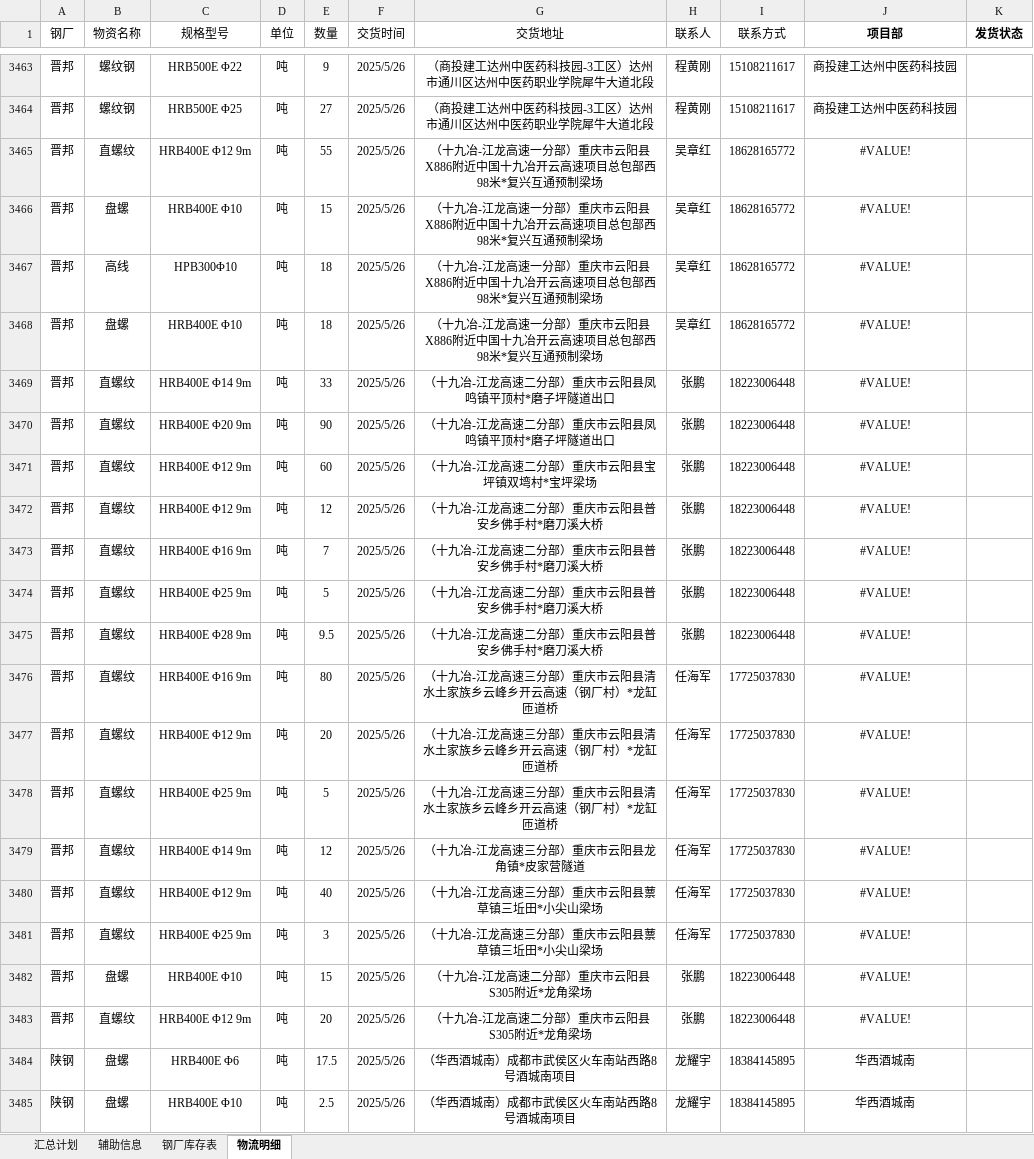
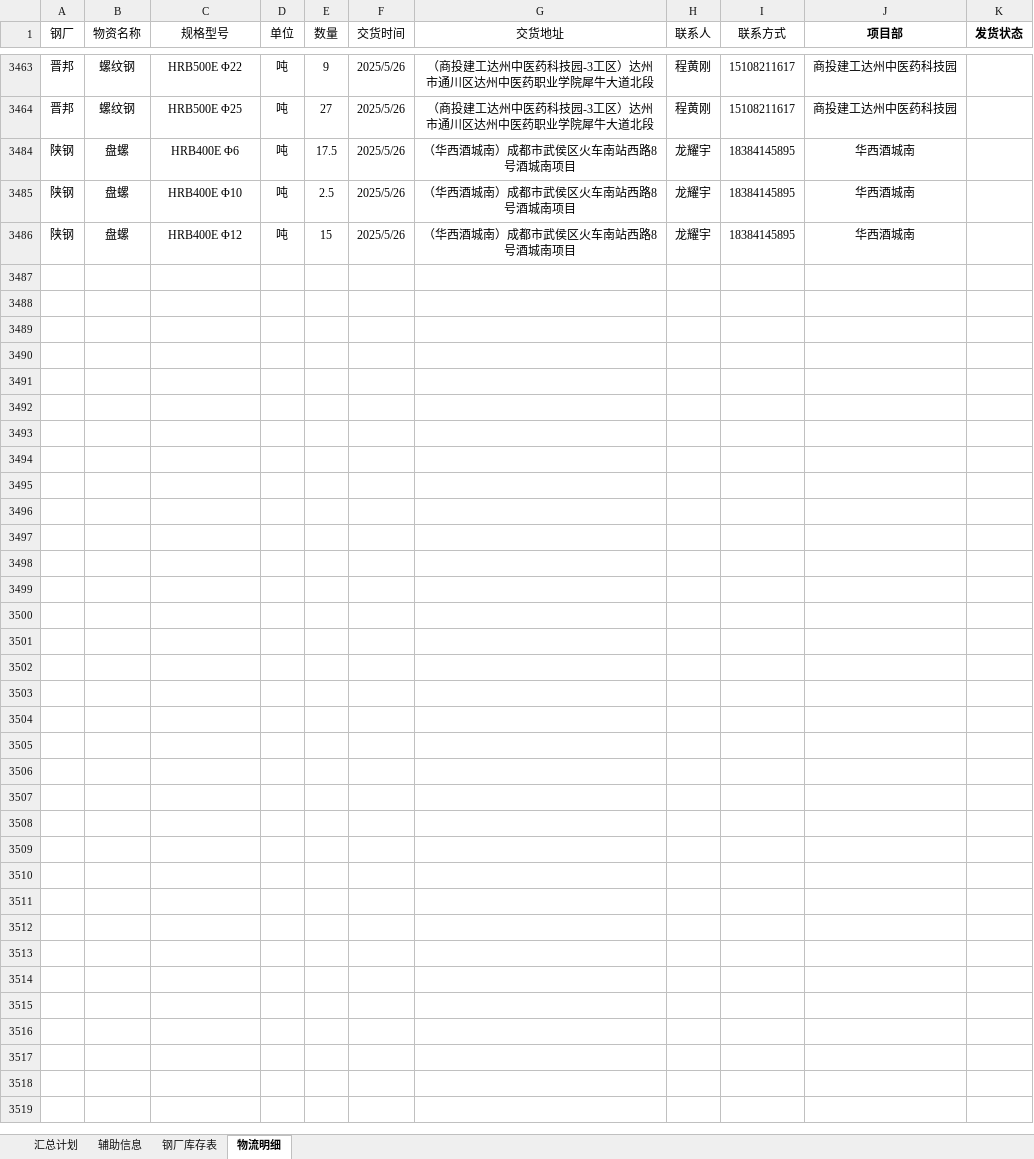
Before and after one commit to monizhou/TVBOX, an Excel workbook: 发货计划（宜宾项目）汇总.xlsx, sheet 物流明细, drawn as a sheet; only a part is shown, gaps mark what is left out; the shorter side is filled out with more unchanged rows; values as stored, in another font and other column widths than the file's, no borders; the diff covers the shown part only; the diff names each change by its address in the sheet, - before the commit and + after, or states it on an @@ line.

```diff
--- a/发货计划（宜宾项目）汇总.xlsx (sheet 物流明细)
+++ b/发货计划（宜宾项目）汇总.xlsx (sheet 物流明细)
@@ row 3465 hidden: 晋邦 | 直螺纹 | HRB400E Φ12 9m | 吨 | 55 | 2025/5/26 | （十九冶-江龙高速一分部）重庆市云阳县X886附近中国十九冶开云高速项目总包部西98米*复兴互通预制梁场 | 吴章红 | 18628165772 | #VALUE! @@
@@ row 3466 hidden: 晋邦 | 盘螺 | HRB400E Φ10 | 吨 | 15 | 2025/5/26 | （十九冶-江龙高速一分部）重庆市云阳县X886附近中国十九冶开云高速项目总包部西98米*复兴互通预制梁场 | 吴章红 | 18628165772 | #VALUE! @@
@@ row 3467 hidden: 晋邦 | 高线 | HPB300Φ10 | 吨 | 18 | 2025/5/26 | （十九冶-江龙高速一分部）重庆市云阳县X886附近中国十九冶开云高速项目总包部西98米*复兴互通预制梁场 | 吴章红 | 18628165772 | #VALUE! @@
@@ row 3468 hidden: 晋邦 | 盘螺 | HRB400E Φ10 | 吨 | 18 | 2025/5/26 | （十九冶-江龙高速一分部）重庆市云阳县X886附近中国十九冶开云高速项目总包部西98米*复兴互通预制梁场 | 吴章红 | 18628165772 | #VALUE! @@
@@ row 3469 hidden: 晋邦 | 直螺纹 | HRB400E Φ14 9m | 吨 | 33 | 2025/5/26 | （十九冶-江龙高速二分部）重庆市云阳县凤鸣镇平顶村*磨子坪隧道出口 | 张鹏 | 18223006448 | #VALUE! @@
@@ row 3470 hidden: 晋邦 | 直螺纹 | HRB400E Φ20 9m | 吨 | 90 | 2025/5/26 | （十九冶-江龙高速二分部）重庆市云阳县凤鸣镇平顶村*磨子坪隧道出口 | 张鹏 | 18223006448 | #VALUE! @@
@@ row 3471 hidden: 晋邦 | 直螺纹 | HRB400E Φ12 9m | 吨 | 60 | 2025/5/26 | （十九冶-江龙高速二分部）重庆市云阳县宝坪镇双塆村*宝坪梁场 | 张鹏 | 18223006448 | #VALUE! @@
@@ row 3472 hidden: 晋邦 | 直螺纹 | HRB400E Φ12 9m | 吨 | 12 | 2025/5/26 | （十九冶-江龙高速二分部）重庆市云阳县普安乡佛手村*磨刀溪大桥 | 张鹏 | 18223006448 | #VALUE! @@
@@ row 3473 hidden: 晋邦 | 直螺纹 | HRB400E Φ16 9m | 吨 | 7 | 2025/5/26 | （十九冶-江龙高速二分部）重庆市云阳县普安乡佛手村*磨刀溪大桥 | 张鹏 | 18223006448 | #VALUE! @@
@@ row 3474 hidden: 晋邦 | 直螺纹 | HRB400E Φ25 9m | 吨 | 5 | 2025/5/26 | （十九冶-江龙高速二分部）重庆市云阳县普安乡佛手村*磨刀溪大桥 | 张鹏 | 18223006448 | #VALUE! @@
@@ row 3475 hidden: 晋邦 | 直螺纹 | HRB400E Φ28 9m | 吨 | 9.5 | 2025/5/26 | （十九冶-江龙高速二分部）重庆市云阳县普安乡佛手村*磨刀溪大桥 | 张鹏 | 18223006448 | #VALUE! @@
@@ row 3476 hidden: 晋邦 | 直螺纹 | HRB400E Φ16 9m | 吨 | 80 | 2025/5/26 | （十九冶-江龙高速三分部）重庆市云阳县清水土家族乡云峰乡开云高速（钢厂村）*龙缸匝道桥 | 任海军 | 17725037830 | #VALUE! @@
@@ row 3477 hidden: 晋邦 | 直螺纹 | HRB400E Φ12 9m | 吨 | 20 | 2025/5/26 | （十九冶-江龙高速三分部）重庆市云阳县清水土家族乡云峰乡开云高速（钢厂村）*龙缸匝道桥 | 任海军 | 17725037830 | #VALUE! @@
@@ row 3478 hidden: 晋邦 | 直螺纹 | HRB400E Φ25 9m | 吨 | 5 | 2025/5/26 | （十九冶-江龙高速三分部）重庆市云阳县清水土家族乡云峰乡开云高速（钢厂村）*龙缸匝道桥 | 任海军 | 17725037830 | #VALUE! @@
@@ row 3479 hidden: 晋邦 | 直螺纹 | HRB400E Φ14 9m | 吨 | 12 | 2025/5/26 | （十九冶-江龙高速三分部）重庆市云阳县龙角镇*皮家营隧道 | 任海军 | 17725037830 | #VALUE! @@
@@ row 3480 hidden: 晋邦 | 直螺纹 | HRB400E Φ12 9m | 吨 | 40 | 2025/5/26 | （十九冶-江龙高速三分部）重庆市云阳县蔈草镇三坵田*小尖山梁场 | 任海军 | 17725037830 | #VALUE! @@
@@ row 3481 hidden: 晋邦 | 直螺纹 | HRB400E Φ25 9m | 吨 | 3 | 2025/5/26 | （十九冶-江龙高速三分部）重庆市云阳县蔈草镇三坵田*小尖山梁场 | 任海军 | 17725037830 | #VALUE! @@
@@ row 3482 hidden: 晋邦 | 盘螺 | HRB400E Φ10 | 吨 | 15 | 2025/5/26 | （十九冶-江龙高速二分部）重庆市云阳县S305附近*龙角梁场 | 张鹏 | 18223006448 | #VALUE! @@
@@ row 3483 hidden: 晋邦 | 直螺纹 | HRB400E Φ12 9m | 吨 | 20 | 2025/5/26 | （十九冶-江龙高速二分部）重庆市云阳县S305附近*龙角梁场 | 张鹏 | 18223006448 | #VALUE! @@
```
Also changed, not shown: 39 hidden or unhidden rows elsewhere in this sheet, sheet 钢厂库存表, sheet 汇总计划, hidden cells, 1 other file.
